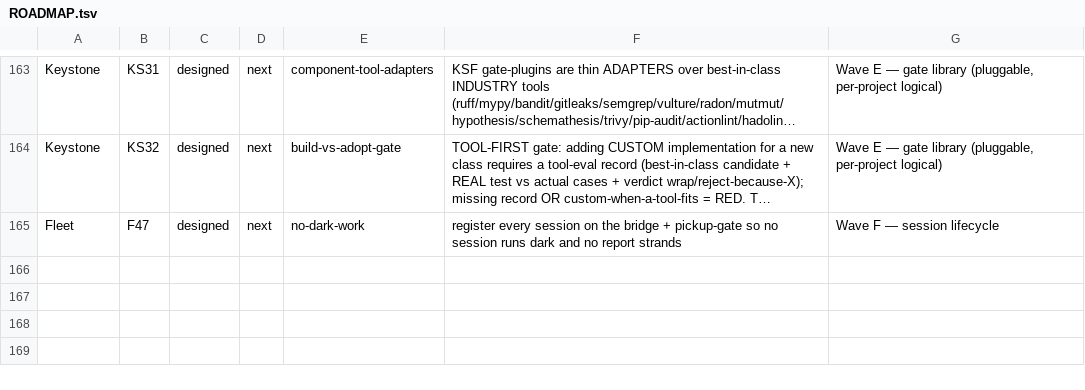
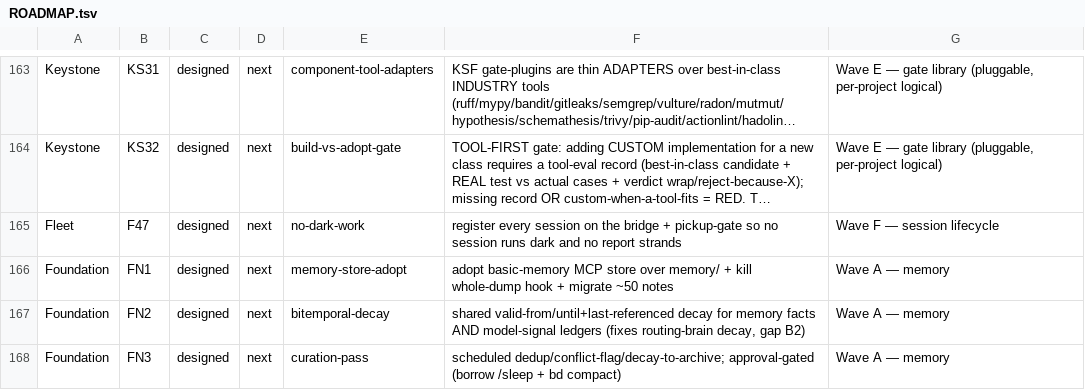
Before and after one commit to SLOP-Platform/charon, a TSV file: fleet/state/ROADMAP.tsv, drawn as a sheet; only a part is shown, gaps mark what is left out; long unchanged cells end in …; the diff names each change by its address in the sheet, - before the commit and + after, or states it on an @@ line.

```diff
--- a/fleet/state/ROADMAP.tsv
+++ b/fleet/state/ROADMAP.tsv
+row 166: Foundation | FN1 | designed | next | memory-store-adopt | adopt basic-memory MCP store over memory/ + kill whole-dump hook + migrate ~50 notes | Wave A — memory
+row 167: Foundation | FN2 | designed | next | bitemporal-decay | shared valid-from/until+last-referenced decay for memory facts AND model-signal ledgers (fixes routing-brain decay, gap B2) | Wave A — memory
+row 168: Foundation | FN3 | designed | next | curation-pass | scheduled dedup/conflict-flag/decay-to-archive; approval-gated (borrow /sleep + bd compact) | Wave A — memory
```
Also changed, not shown: 3 other files.
